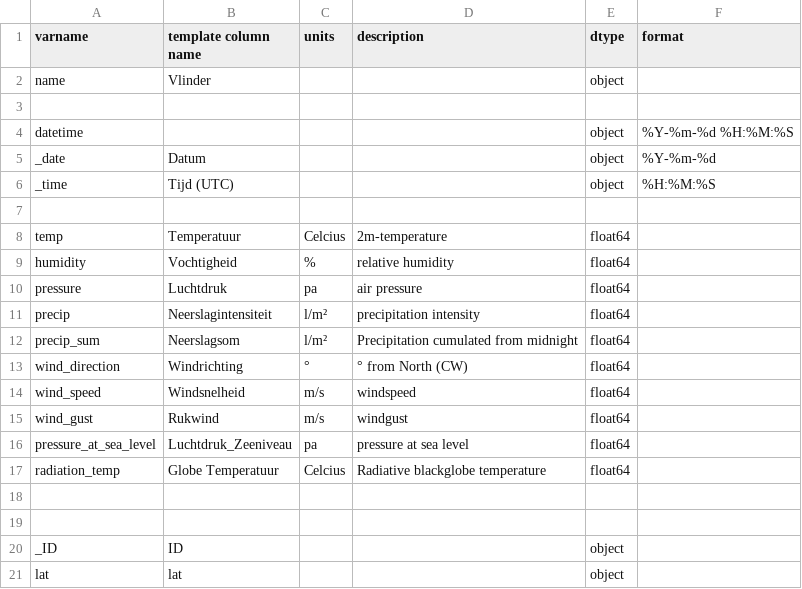
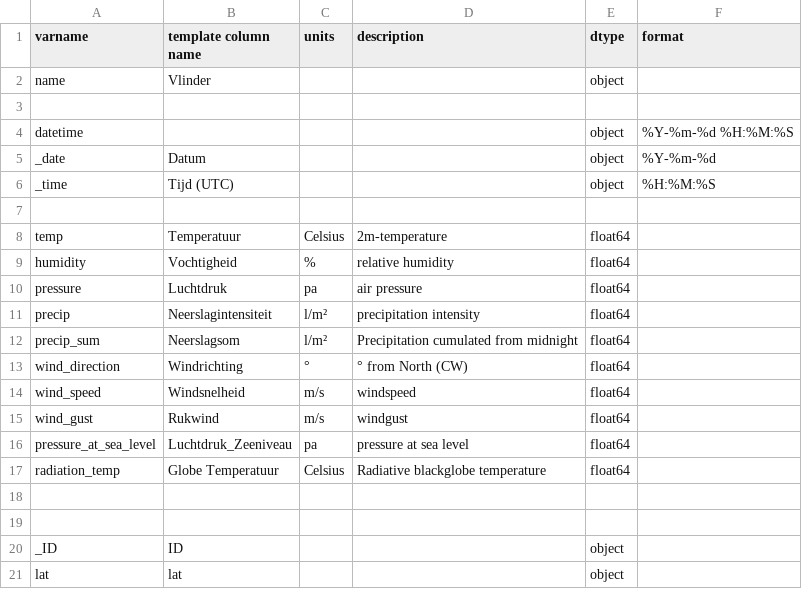
Before and after one commit to vergauwenthomas/MetObs_toolkit, a CSV file: metobs_toolkit/datafiles/demo_templatefile.csv, drawn as a sheet; only a part is shown.

Commit message:
framework for the obstypeclass in the Dataset

```diff
--- a/metobs_toolkit/datafiles/demo_templatefile.csv
+++ b/metobs_toolkit/datafiles/demo_templatefile.csv
@@ -7,3 +7,3 @@ _time,Tijd (UTC),,,object,%H:%M:%S
 ,,,,,
-temp,Temperatuur,Celcius,2m-temperature,float64,
+temp,Temperatuur,Celsius,2m-temperature,float64,
 humidity,Vochtigheid,%,relative humidity,float64,
@@ -16,3 +16,3 @@ wind_gust,Rukwind,m/s,windgust,float64,
 pressure_at_sea_level,Luchtdruk_Zeeniveau,pa,pressure at sea level,float64,
-radiation_temp,Globe Temperatuur,Celcius,Radiative blackglobe temperature,float64,
+radiation_temp,Globe Temperatuur,Celsius,Radiative blackglobe temperature,float64,
 ,,,,,
```
Also changed, not shown: 11 other files.
